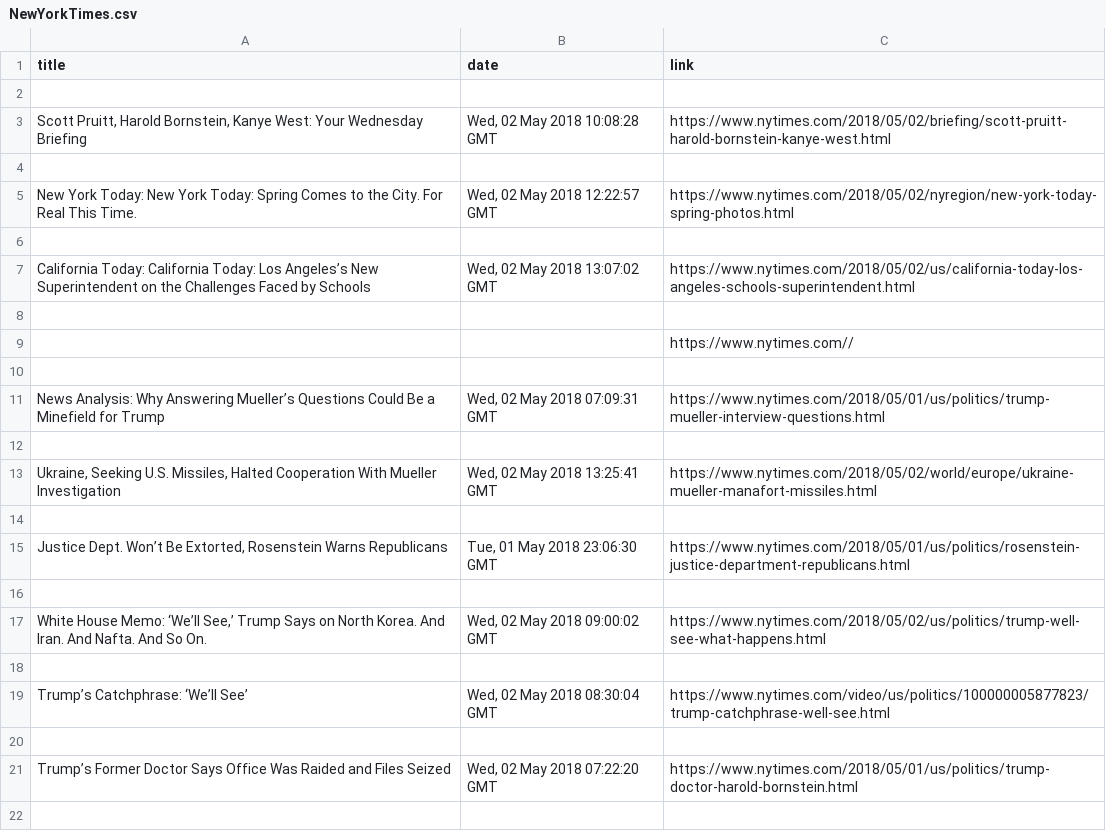
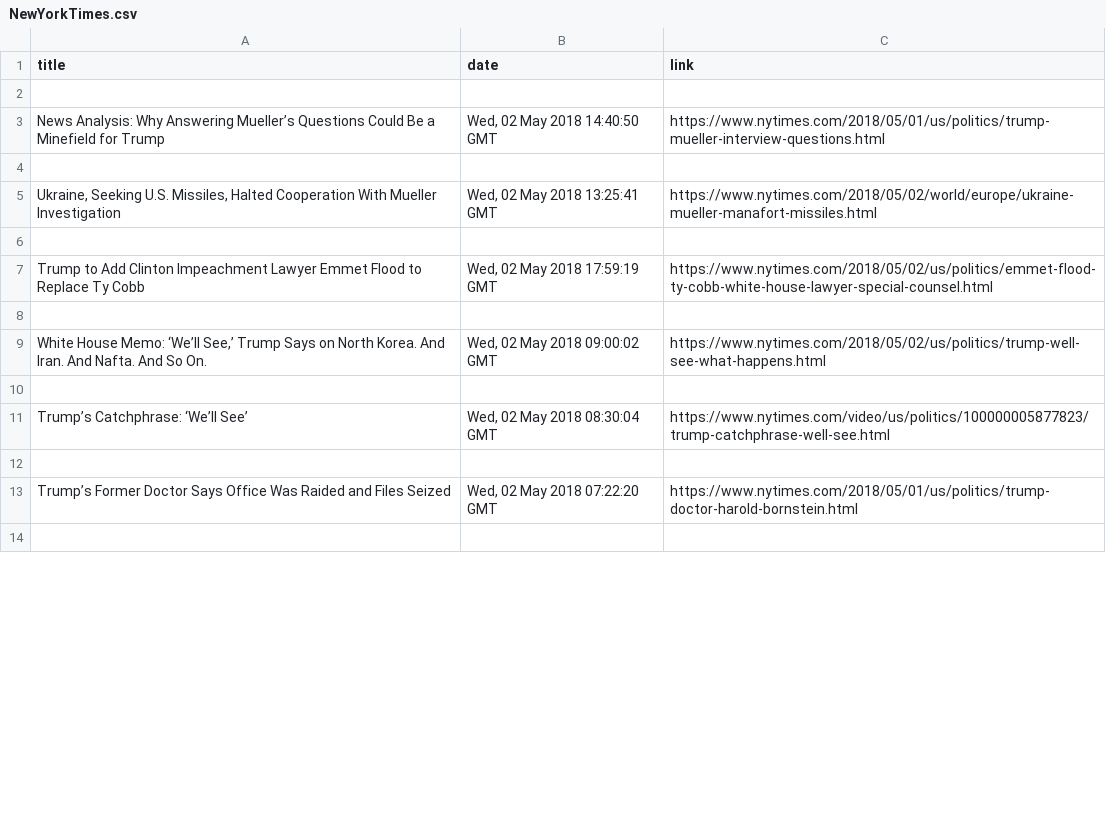
Before and after one commit to eladgubkin/python-exercises, a CSV file: WebsiteScraping/NewYorkTimes.csv, drawn as a sheet; only a part is shown; the diff covers the shown part only.

```diff
--- a/WebsiteScraping/NewYorkTimes.csv
+++ b/WebsiteScraping/NewYorkTimes.csv
@@ -2,11 +2,3 @@ title,date,link
 
-"Scott Pruitt, Harold Bornstein, Kanye West: Your Wednesday Briefing","Wed, 02 May 2018 10:08:28 GMT",https://www.nytimes.com/2018/05/02/briefing/scott-pruitt-harold-bornstein-kanye-west.html
-
-New York Today: New York Today: Spring Comes to the City. For Real This Time.,"Wed, 02 May 2018 12:22:57 GMT",https://www.nytimes.com/2018/05/02/nyregion/new-york-today-spring-photos.html
-
-California Today: California Today: Los Angeles’s New Superintendent on the Challenges Faced by Schools,"Wed, 02 May 2018 13:07:02 GMT",https://www.nytimes.com/2018/05/02/us/california-today-los-angeles-schools-superintendent.html
-
-,,https://www.nytimes.com//
-
-News Analysis: Why Answering Mueller’s Questions Could Be a Minefield for Trump,"Wed, 02 May 2018 07:09:31 GMT",https://www.nytimes.com/2018/05/01/us/politics/trump-mueller-interview-questions.html
+News Analysis: Why Answering Mueller’s Questions Could Be a Minefield for Trump,"Wed, 02 May 2018 14:40:50 GMT",https://www.nytimes.com/2018/05/01/us/politics/trump-mueller-interview-questions.html
 
@@ -14,3 +6,3 @@ News Analysis: Why Answering Mueller’s Questions Could Be a Minefield for Trum
 
-"Justice Dept. Won’t Be Extorted, Rosenstein Warns Republicans","Tue, 01 May 2018 23:06:30 GMT",https://www.nytimes.com/2018/05/01/us/politics/rosenstein-justice-department-republicans.html
+Trump to Add Clinton Impeachment Lawyer Emmet Flood to Replace Ty Cobb,"Wed, 02 May 2018 17:59:19 GMT",https://www.nytimes.com/2018/05/02/us/politics/emmet-flood-ty-cobb-white-house-lawyer-special-counsel.html
 
```
Also changed, not shown: 23 added rows, 29 removed rows and 17 edited cells elsewhere in this file, WebsiteScraping/Walla.csv, WebsiteScraping/Ynet.csv, 5 other files.
